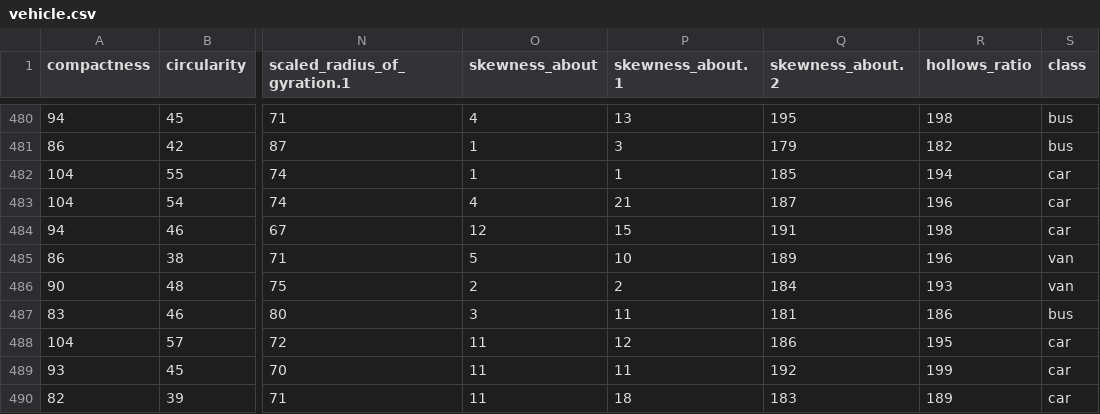
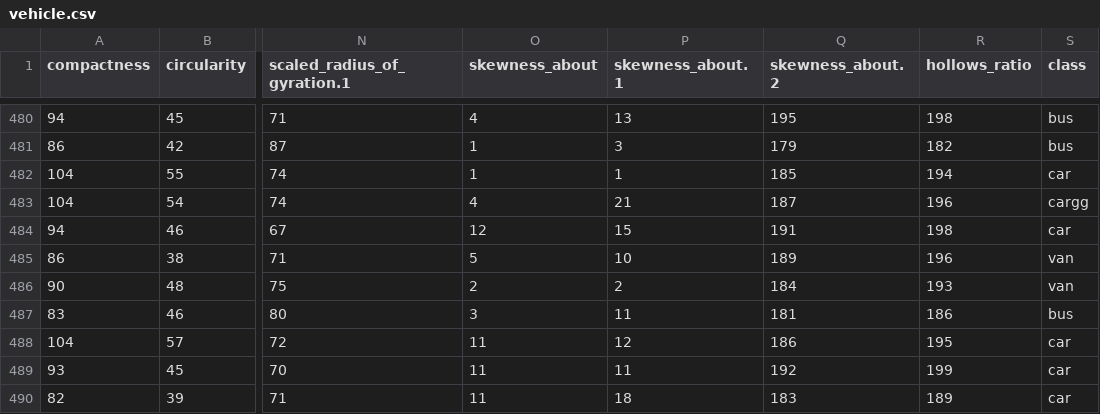
Before and after one commit to EMPTYVOID-DEV/Studies, a CSV file: ai/logistic_regression/data/vehicle.csv, drawn as a sheet; only a part is shown, gaps mark what is left out; the diff names each change by its address in the sheet, - before the commit and + after, or states it on an @@ line.

```diff
--- a/ai/logistic_regression/data/vehicle.csv
+++ b/ai/logistic_regression/data/vehicle.csv
-S483 (class): car
+S483 (class): cargg
```
Also changed, not shown: 9 other files.
